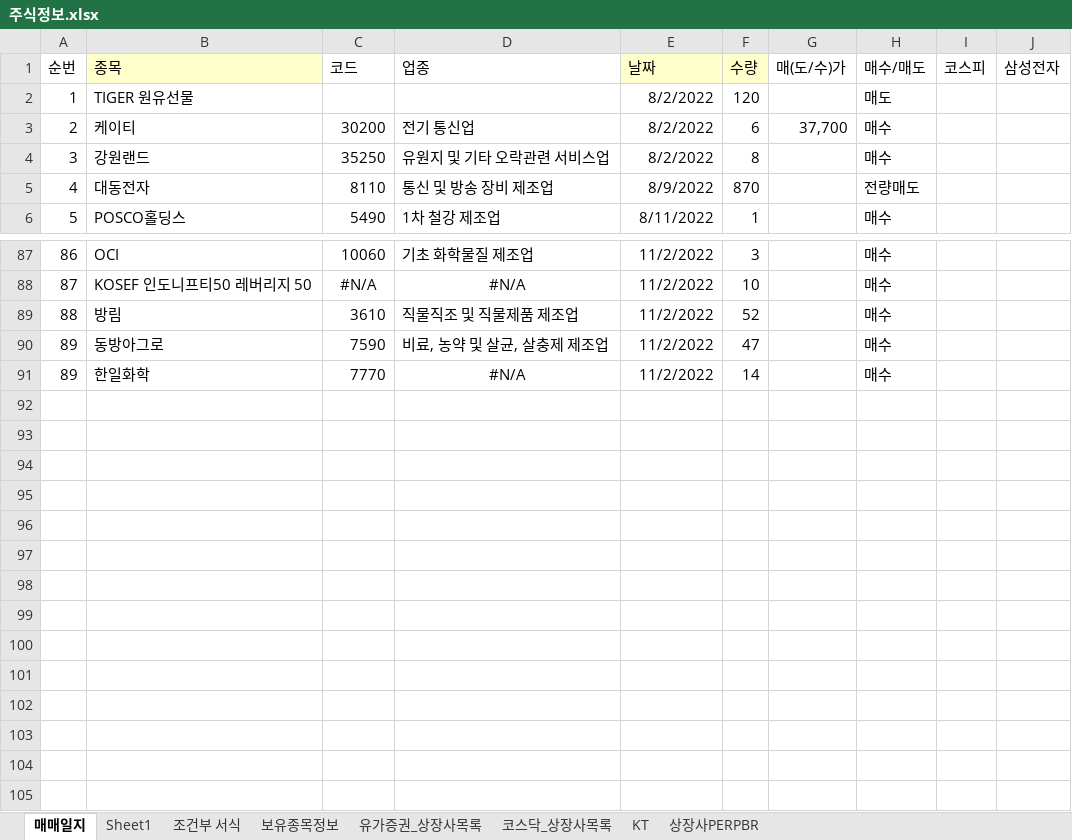
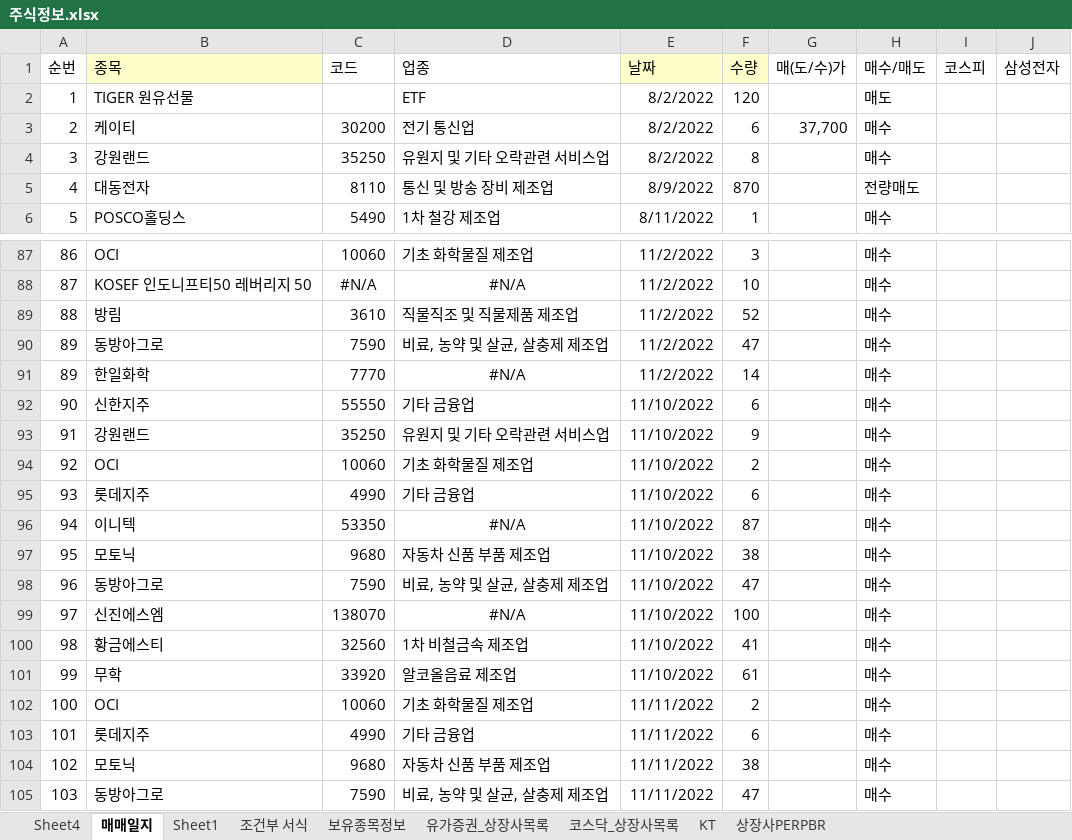
Before and after one commit to starshorse/20200228start, an Excel workbook: xls_node/stock/주식정보.xlsx, sheet 매매일지, drawn as a sheet; only a part is shown, gaps mark what is left out; values as stored, in another font and other column widths than the file's, no borders; conditional formats not drawn; the diff names each change by its address in the sheet, - before the commit and + after, or states it on an @@ line.

```diff
--- a/xls_node/stock/주식정보.xlsx (sheet 매매일지)
+++ b/xls_node/stock/주식정보.xlsx (sheet 매매일지)
+sheet tab: Sheet4
-D2 (업종): (empty)
+D2 (업종): ETF
+row 92: 90 | 신한지주 | 55550 | 기타 금융업 | 11/10/2022 | 6 |  | 매수
+row 93: 91 | 강원랜드 | 35250 | 유원지 및 기타 오락관련 서비스업 | 11/10/2022 | 9 |  | 매수
+row 94: 92 | OCI | 10060 | 기초 화학물질 제조업 | 11/10/2022 | 2 |  | 매수
+row 95: 93 | 롯데지주 | 4990 | 기타 금융업 | 11/10/2022 | 6 |  | 매수
+row 96: 94 | 이니텍 | 53350 | #N/A | 11/10/2022 | 87 |  | 매수
+row 97: 95 | 모토닉 | 9680 | 자동차 신품 부품 제조업 | 11/10/2022 | 38 |  | 매수
+row 98: 96 | 동방아그로 | 7590 | 비료, 농약 및 살균, 살충제 제조업 | 11/10/2022 | 47 |  | 매수
+row 99: 97 | 신진에스엠 | 138070 | #N/A | 11/10/2022 | 100 |  | 매수
+row 100: 98 | 황금에스티 | 32560 | 1차 비철금속 제조업 | 11/10/2022 | 41 |  | 매수
+row 101: 99 | 무학 | 33920 | 알코올음료 제조업 | 11/10/2022 | 61 |  | 매수
+row 102: 100 | OCI | 10060 | 기초 화학물질 제조업 | 11/11/2022 | 2 |  | 매수
+row 103: 101 | 롯데지주 | 4990 | 기타 금융업 | 11/11/2022 | 6 |  | 매수
+row 104: 102 | 모토닉 | 9680 | 자동차 신품 부품 제조업 | 11/11/2022 | 38 |  | 매수
+row 105: 103 | 동방아그로 | 7590 | 비료, 농약 및 살균, 살충제 제조업 | 11/11/2022 | 47 |  | 매수
```
Also changed, not shown: charts or pictures, python_ex/forEn.xlsx, 2 other files.
